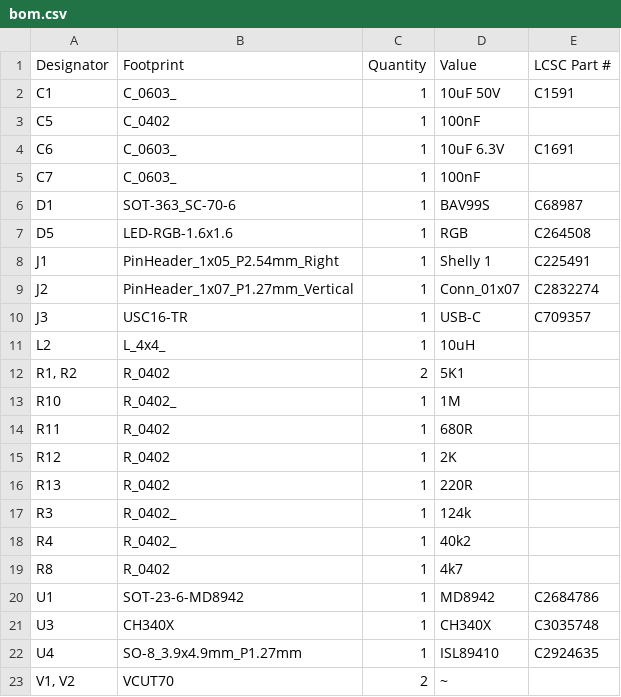
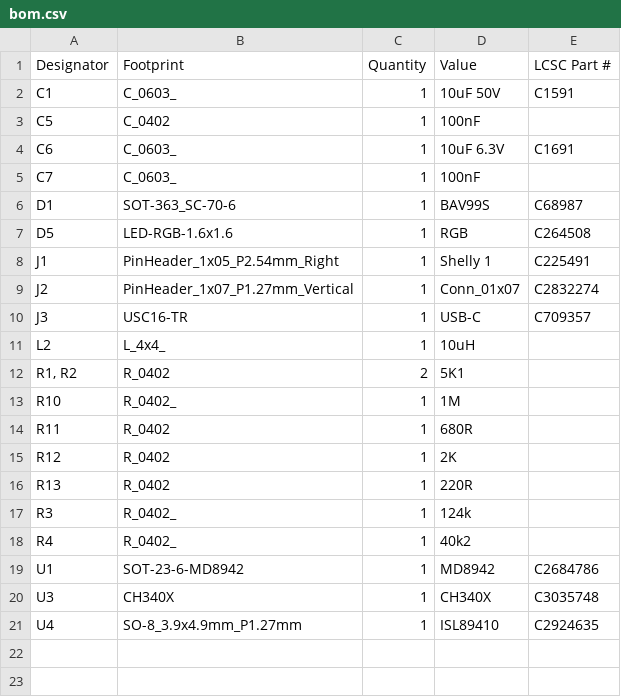
Before and after one commit to revk/Tasmotizer-PCB, a CSV file: PCB/Tas3/production/bom.csv, drawn as a sheet.

```diff
--- a/PCB/Tas3/production/bom.csv
+++ b/PCB/Tas3/production/bom.csv
@@ -18,3 +18,2 @@ R3,R_0402_,1,124k,
 R4,R_0402_,1,40k2,
-R8,R_0402,1,4k7,
 U1,SOT-23-6-MD8942,1,MD8942,C2684786
@@ -22,2 +21 @@ U3,CH340X,1,CH340X,C3035748
 U4,SO-8_3.9x4.9mm_P1.27mm,1,ISL89410,C2924635
-"V1, V2",VCUT70,2,~,
```
Also changed, not shown: PCB/Tas3/production/positions.csv, 6 other files.
